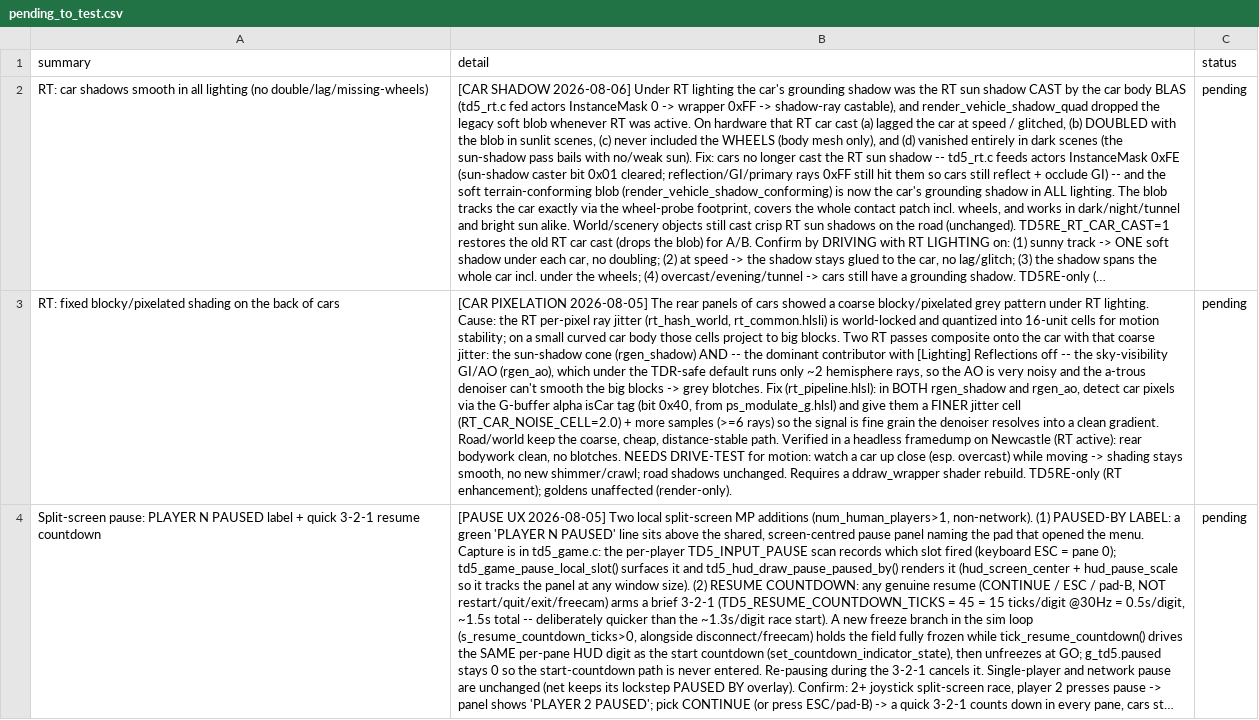
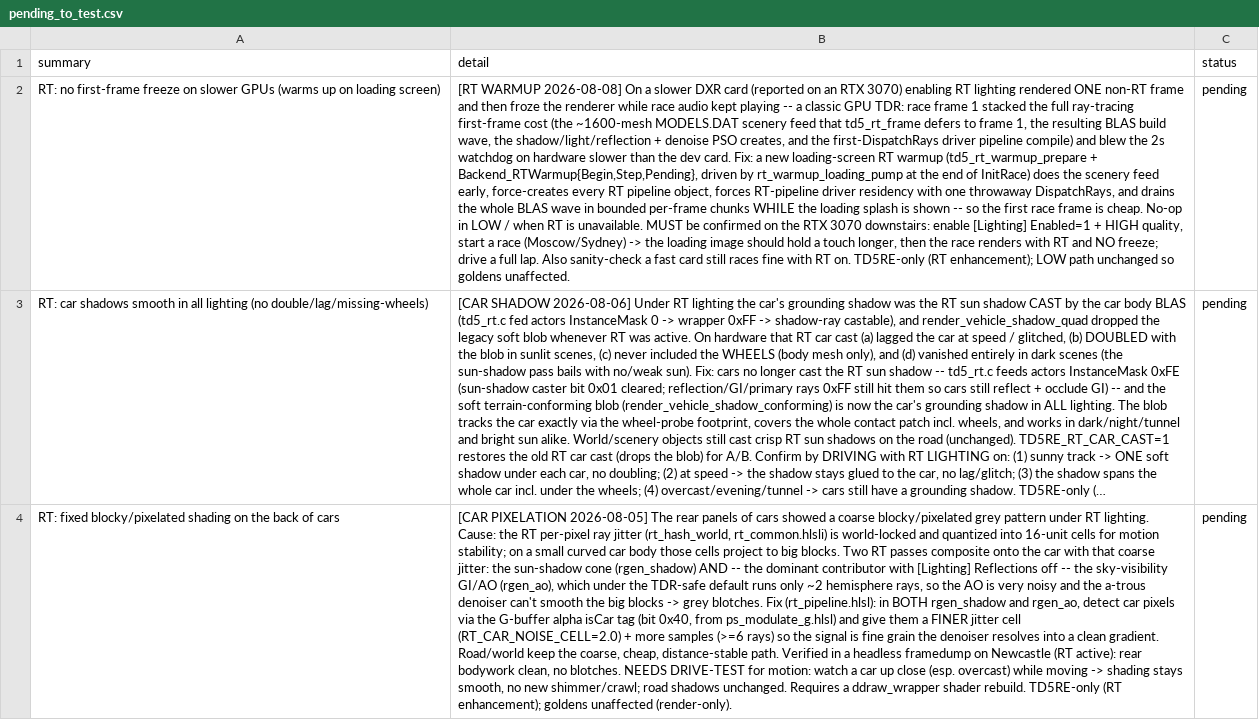
Before and after one commit to nanofives/TD5RE, a CSV file: td5mod/src/td5re/pending_to_test.csv, drawn as a sheet; only a part is shown; the shorter side is filled out with more unchanged rows; long unchanged cells end in …; the diff names each change by its address in the sheet, - before the commit and + after, or states it on an @@ line.

```diff
--- a/td5mod/src/td5re/pending_to_test.csv
+++ b/td5mod/src/td5re/pending_to_test.csv
+row 2: RT: no first-frame freeze on slower GPUs (warms up on loading screen) | [RT WARMUP 2026-08-08] On a slower DXR card (reported on an RTX 3070) enabling RT lighting rendered ONE non-RT frame and then froze the renderer while race audio kept playing -- a classic GPU TDR: race frame 1 stacked the full ray-tracing first-frame cost (the ~1600-mesh MODELS.DAT scenery feed that td5_rt_frame defers to frame 1, the resulting BLAS build wave, the shadow/light/reflection + denoise PSO creates, and the first-DispatchRays driver pipeline compile) and blew the 2s watchdog on hardware slower than the dev card. Fix: a new loading-screen RT warmup (td5_rt_warmup_prepare + Backend_RTWarmup{Begin,Step,Pending}, driven by rt_warmup_loading_pump at the end of InitRace) does the scenery feed early, force-creates every RT pipeline object, forces RT-pipeline driver residency with one throwaway DispatchRays, and drains the whole BLAS wave in bounded per-frame chunks WHILE the loading splash is shown -- so the first race frame is cheap. No-op in LOW / when RT is unavailable. MUST be confirmed on the RTX 3070 downstairs: enable [Lighting] Enabled=1 + HIGH quality, start a race (Moscow/Sydney) -> the loading image should hold a touch longer, then the race renders with RT and NO freeze; drive a full lap. Also sanity-check a fast card still races fine with RT on. TD5RE-only (RT enhancement); LOW path unchanged so goldens unaffected. | pending
```
Also changed, not shown: 8 other files.
